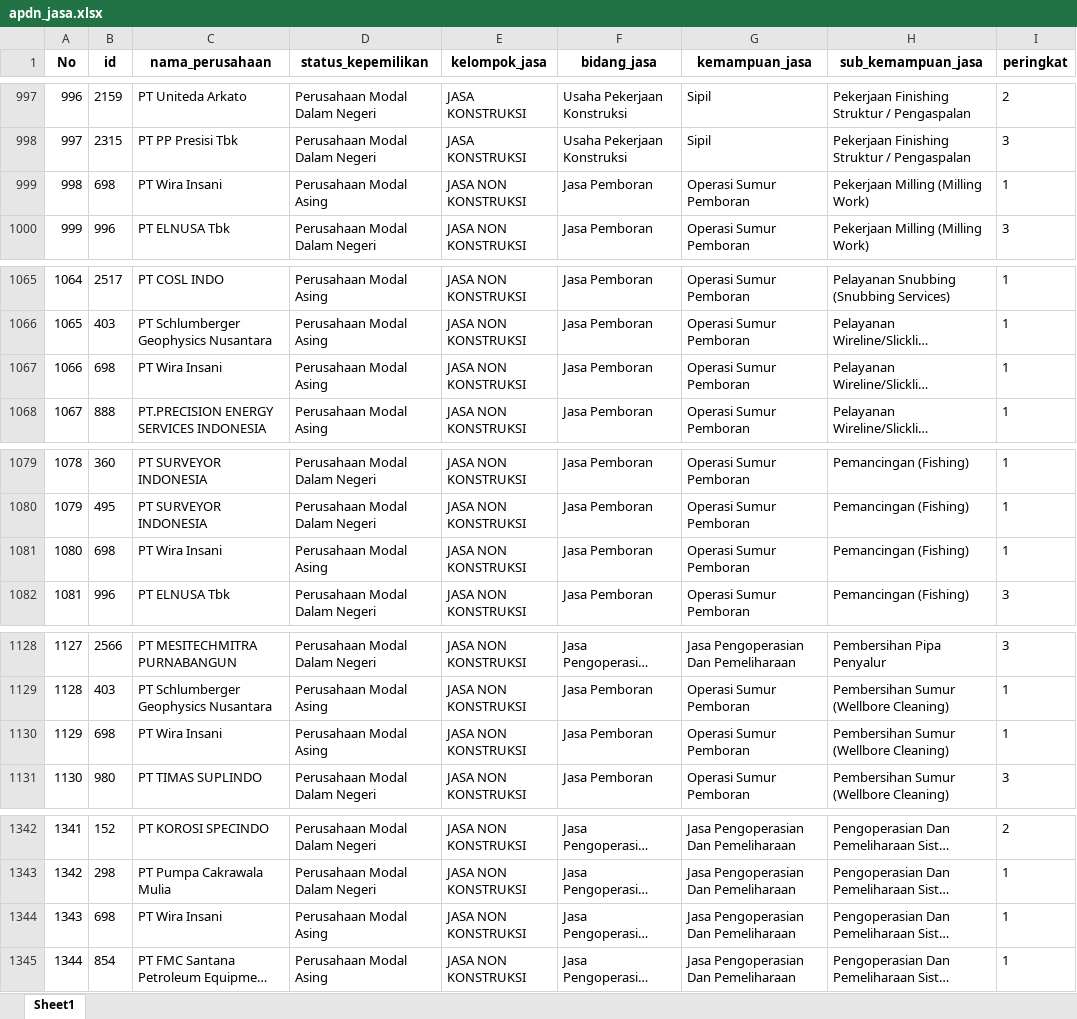
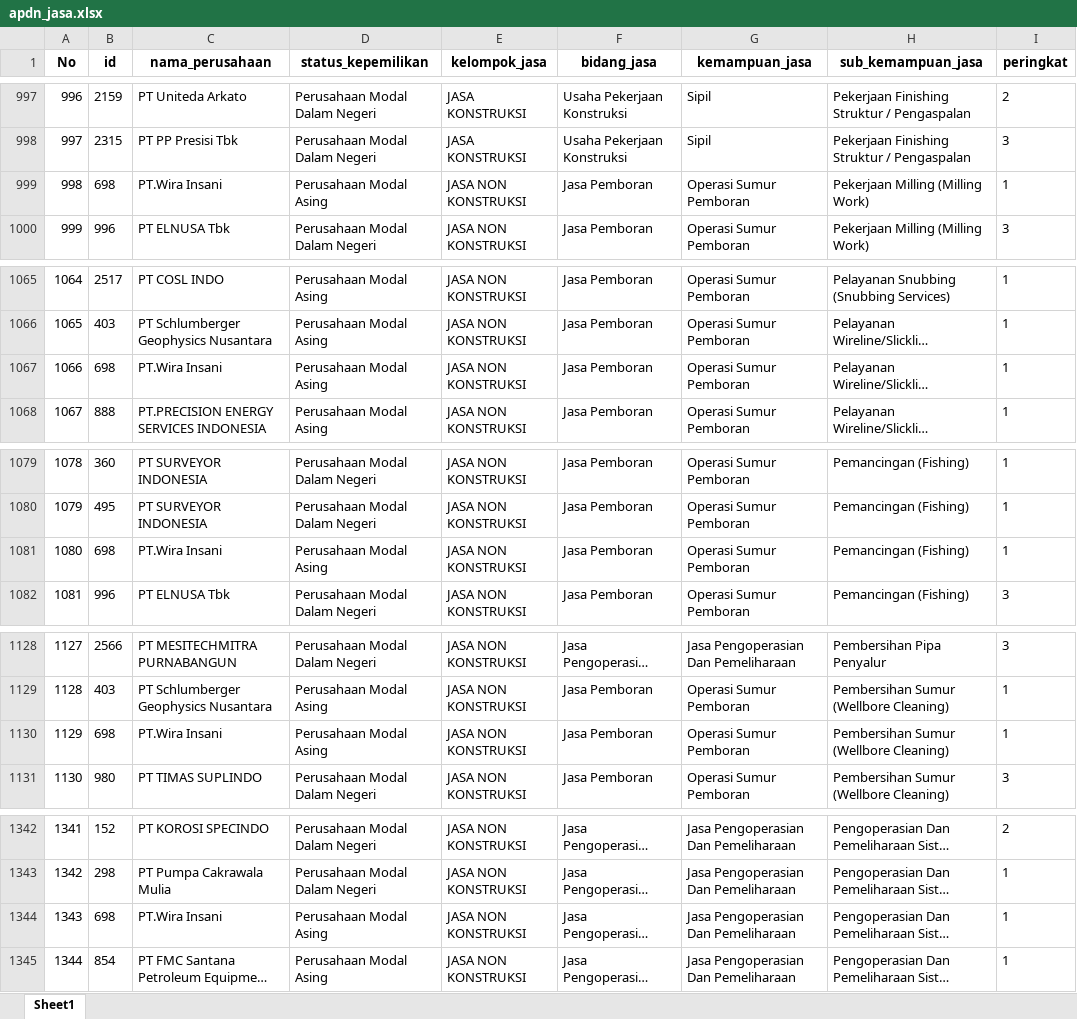
Before and after one commit to Kevinurfamily/mdco, an Excel workbook: result_copilot_kb/apdn_jasa.xlsx, sheet Sheet1, drawn as a sheet; only a part is shown, gaps mark what is left out; long unchanged cells end in …; values as stored, in another font and other column widths than the file's, no borders; the diff covers the shown part only; the diff names each change by its address in the sheet, - before the commit and + after, or states it on an @@ line.

Commit message:
Auto-update data scraping harian & index.html

```diff
--- a/result_copilot_kb/apdn_jasa.xlsx (sheet Sheet1)
+++ b/result_copilot_kb/apdn_jasa.xlsx (sheet Sheet1)
-C999 (nama_perusahaan): PT Wira Insani
+C999 (nama_perusahaan): PT.Wira Insani
-C1067 (nama_perusahaan): PT Wira Insani
+C1067 (nama_perusahaan): PT.Wira Insani
-C1081 (nama_perusahaan): PT Wira Insani
+C1081 (nama_perusahaan): PT.Wira Insani
-C1130 (nama_perusahaan): PT Wira Insani
+C1130 (nama_perusahaan): PT.Wira Insani
-C1344 (nama_perusahaan): PT Wira Insani
+C1344 (nama_perusahaan): PT.Wira Insani
```
Also changed, not shown: 12 edited cells elsewhere in this sheet, result_copilot_kb/apdn_barang.xlsx, 1 other file.
